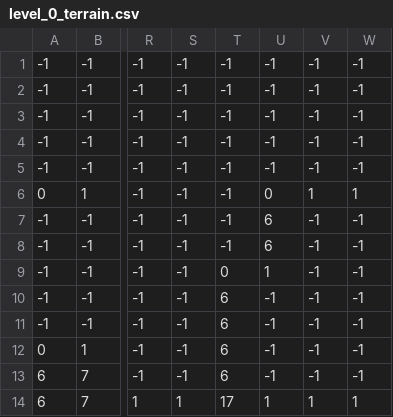
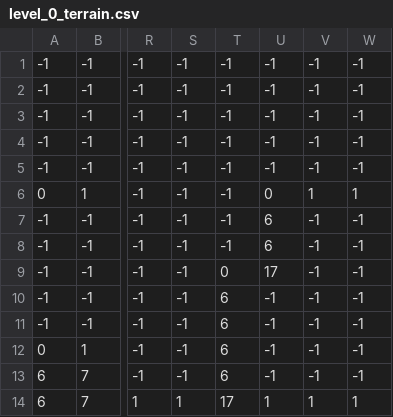
Before and after one commit to mquangdo/GameProject, a CSV file: AdventureInSwamp/0/level_0_terrain.csv, drawn as a sheet; only a part is shown, gaps mark what is left out; the diff names each change by its address in the sheet, - before the commit and + after, or states it on an @@ line.

```diff
--- a/AdventureInSwamp/0/level_0_terrain.csv
+++ b/AdventureInSwamp/0/level_0_terrain.csv
-U9: 1
+U9: 17
```
Also changed, not shown: AdventureInSwamp/0/level_0_stone.csv, AdventureInSwamp/0/level_0_willow.csv, 31 other files.
